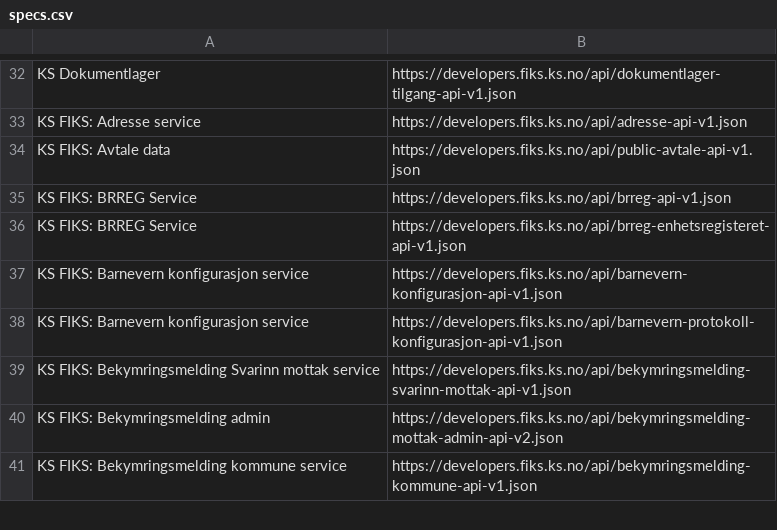
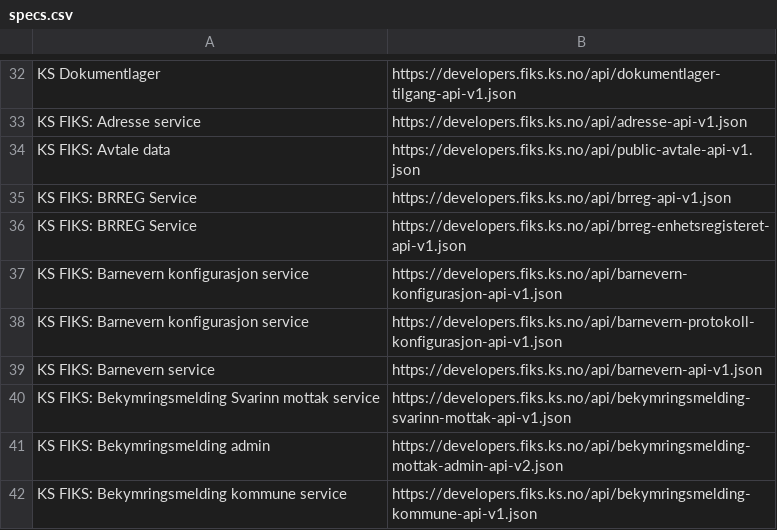
Before and after one commit to ks-no/ks-no.github.io, a CSV file: static/api/specs.csv, drawn as a sheet; only a part is shown, gaps mark what is left out.

Commit message:
Update specs.csv after generation

```diff
--- a/static/api/specs.csv
+++ b/static/api/specs.csv
@@ -38,2 +38,3 @@ KS FIKS: Barnevern konfigurasjon service,https://developers.fiks.ks.no/api/barne
 KS FIKS: Barnevern konfigurasjon service,https://developers.fiks.ks.no/api/barnevern-protokoll-konfigurasjon-api-v1.json
+KS FIKS: Barnevern service,https://developers.fiks.ks.no/api/barnevern-api-v1.json
 KS FIKS: Bekymringsmelding Svarinn mottak service,https://developers.fiks.ks.no/api/bekymringsmelding-svarinn-mottak-api-v1.json
```
